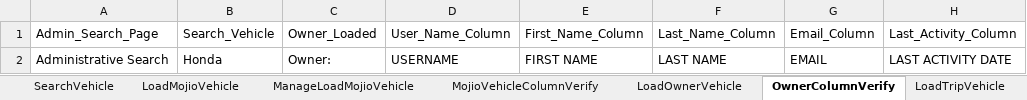
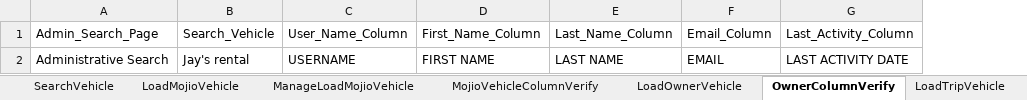
Before and after one commit to vanditj-optimus/MyMojioWebsite, an Excel workbook: MyMojioWebsite/bin/com/mojio/xls/AdminSearch.xlsx, sheet OwnerColumnVerify, drawn as a sheet; only a part is shown; values as stored, in another font and other column widths than the file's, no borders; the diff names each change by its address in the sheet, - before the commit and + after, or states it on an @@ line.

```diff
--- a/MyMojioWebsite/bin/com/mojio/xls/AdminSearch.xlsx (sheet OwnerColumnVerify)
+++ b/MyMojioWebsite/bin/com/mojio/xls/AdminSearch.xlsx (sheet OwnerColumnVerify)
-column C, rows 1-2: Owner_Loaded | Owner:
-B2: Honda
+B2: Jay's rental
```
Also changed, not shown: sheet Test Steps, sheet Test Cases, sheet LoadOwnerVehicle, sheet TripVehicleColumnVerify, sheet LoadMojioVehicle, sheet SearchVehicle, 7 more sheets, other sheet tabs, MyMojioWebsite/bin/com/mojio/xls/Suite.xlsx, MyMojioWebsite/src/com/mojio/xls/AdminSearch.xlsx, 10 other files.
